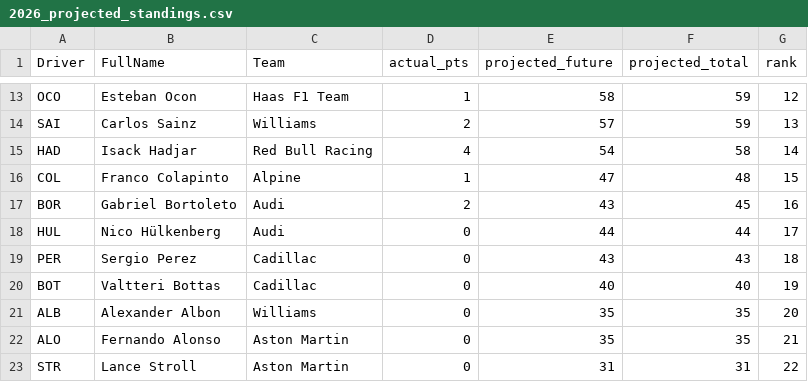
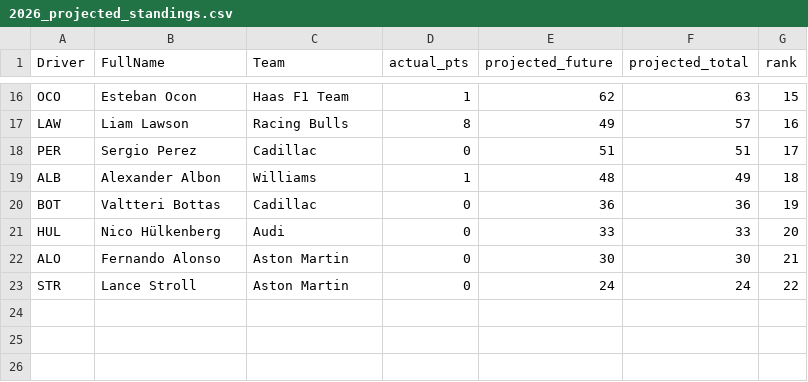
Before and after one commit to SHTG1itch/The-Intricacies-of-Formula-1, a CSV file: data_organized/2026_projected_standings.csv, drawn as a sheet; only a part is shown, gaps mark what is left out; removed rows and columns are numbered as before the commit, all else as after; the diff covers the shown part only; the diff names each change by its address in the sheet, - before the commit and + after, or states it on an @@ line.

```diff
--- a/data_organized/2026_projected_standings.csv
+++ b/data_organized/2026_projected_standings.csv
-E16 (projected_future): 58
+E16 (projected_future): 62
-F16 (projected_total): 59
+F16 (projected_total): 63
-G16 (rank): 12
+G16 (rank): 15
-row 14: SAI | Carlos Sainz | Williams | 2 | 57 | 59 | 13
-row 15: HAD | Isack Hadjar | Red Bull Racing | 4 | 54 | 58 | 14
-row 16: COL | Franco Colapinto | Alpine | 1 | 47 | 48 | 15
-row 17: BOR | Gabriel Bortoleto | Audi | 2 | 43 | 45 | 16
-row 18: HUL | Nico Hülkenberg | Audi | 0 | 44 | 44 | 17
+row 17: LAW | Liam Lawson | Racing Bulls | 8 | 49 | 57 | 16
-E18 (projected_future): 43
+E18 (projected_future): 51
-F18 (projected_total): 43
+F18 (projected_total): 51
-G18 (rank): 18
+G18 (rank): 17
+row 19: ALB | Alexander Albon | Williams | 1 | 48 | 49 | 18
-E20 (projected_future): 40
+E20 (projected_future): 36
-F20 (projected_total): 40
+F20 (projected_total): 36
-row 21: ALB | Alexander Albon | Williams | 0 | 35 | 35 | 20
+row 21: HUL | Nico Hülkenberg | Audi | 0 | 33 | 33 | 20
-E22 (projected_future): 35
+E22 (projected_future): 30
-F22 (projected_total): 35
+F22 (projected_total): 30
-E23 (projected_future): 31
+E23 (projected_future): 24
-F23 (projected_total): 31
+F23 (projected_total): 24
```
Also changed, not shown: 7 added rows, 4 removed rows and 22 edited cells elsewhere in this file, data_organized/2026_race_by_race.csv, 13 other files.
